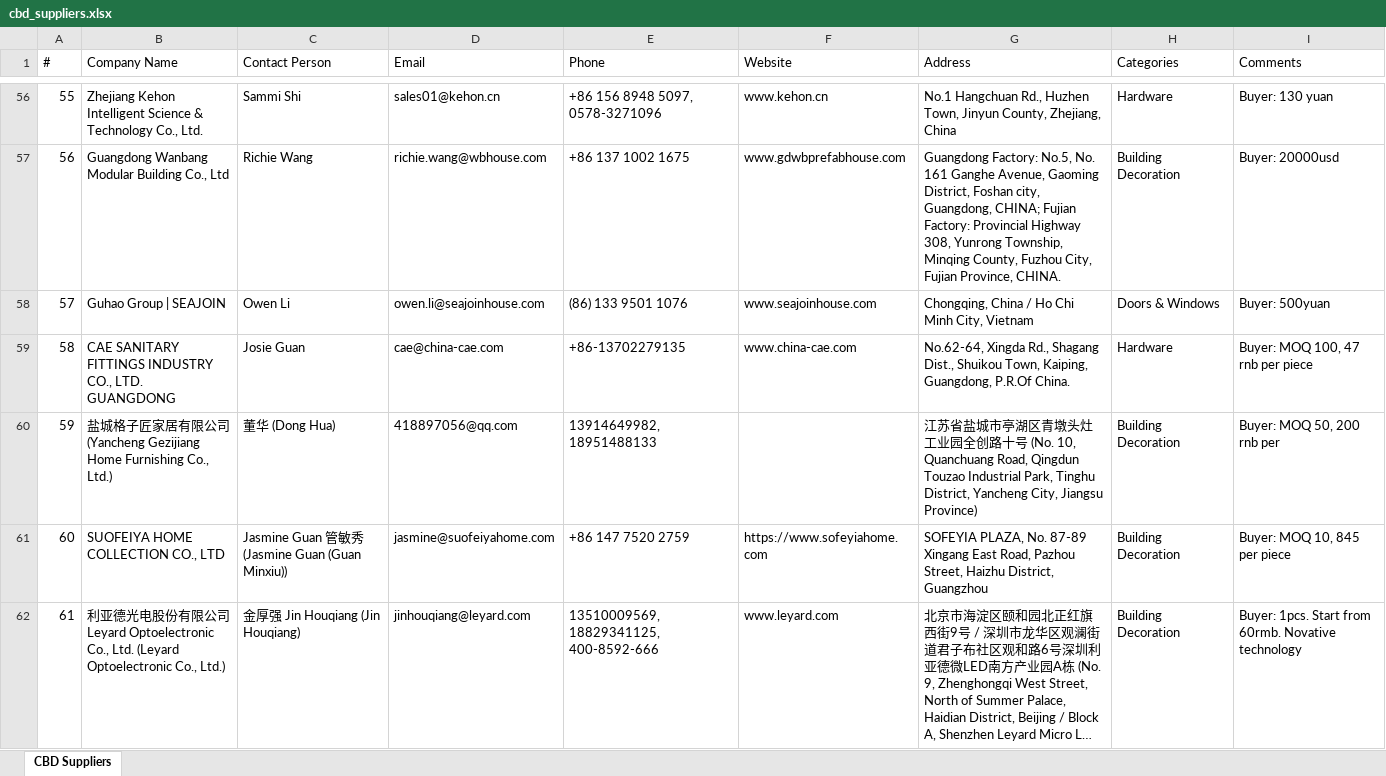
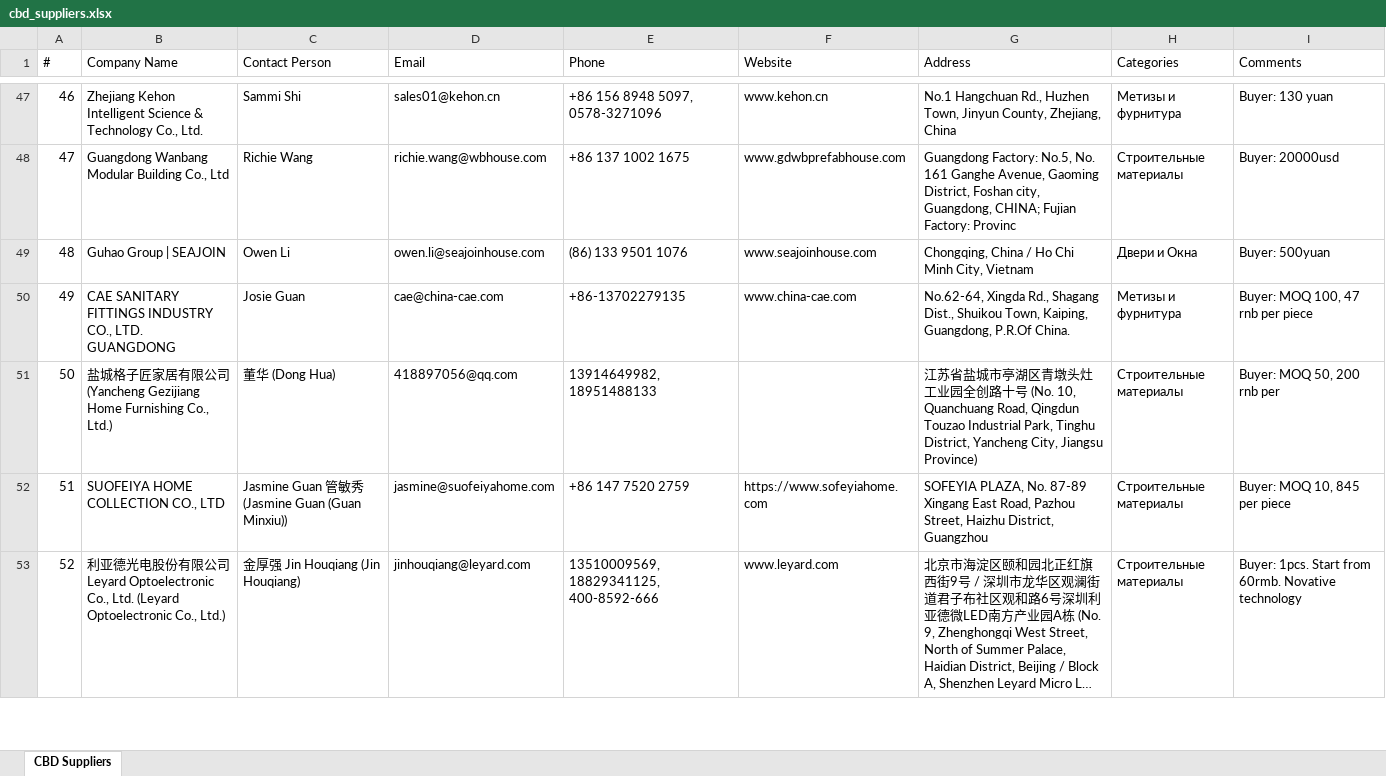
Before and after one commit to slavenator2/expo-catalog, an Excel workbook: cbd-catalog/cbd_suppliers.xlsx, sheet CBD Suppliers, drawn as a sheet; only a part is shown, gaps mark what is left out; long unchanged cells end in …; values as stored, in another font and other column widths than the file's, no cell formats; addresses are those after the commit; the diff covers the shown part only; the diff names each change by its address in the sheet, - before the commit and + after, or states it on an @@ line.

Commit message:
CBD: rebuild Excel with 137 suppliers

```diff
--- a/cbd-catalog/cbd_suppliers.xlsx (sheet CBD Suppliers)
+++ b/cbd-catalog/cbd_suppliers.xlsx (sheet CBD Suppliers)
@@ column A (#) renumbered between rows 8 and 138 @@
-H47 (Categories): Hardware
+H47 (Categories): Метизы и фурнитура
-G48 (Address): …Fujian Factory: Provincial Highway 308, Yunrong Township, Minqing County, Fuzhou City, Fujian Province, CHINA.
+G48 (Address): …Fujian Factory: Provinc
-H48 (Categories): Building Decoration
+H48 (Categories): Строительные материалы
-H49 (Categories): Doors & Windows
+H49 (Categories): Двери и Окна
-H50 (Categories): Hardware
+H50 (Categories): Метизы и фурнитура
-H51:H53 (Categories): Building Decoration
+H51:H53 (Categories): Строительные материалы
```
Also changed, not shown: 28 removed rows and 154 edited cells elsewhere in this sheet, cell formats.
